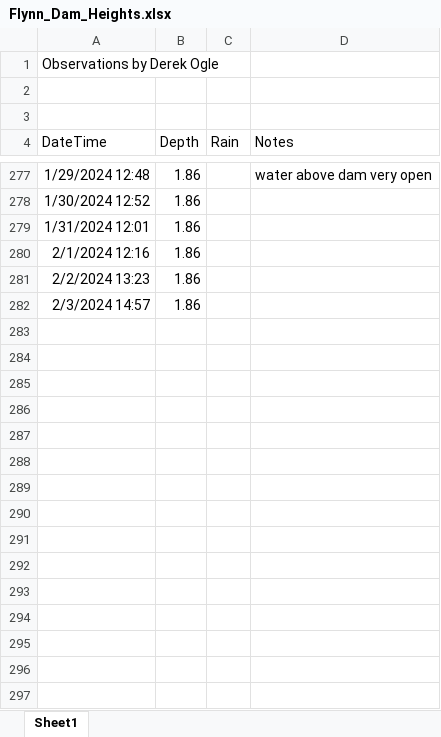
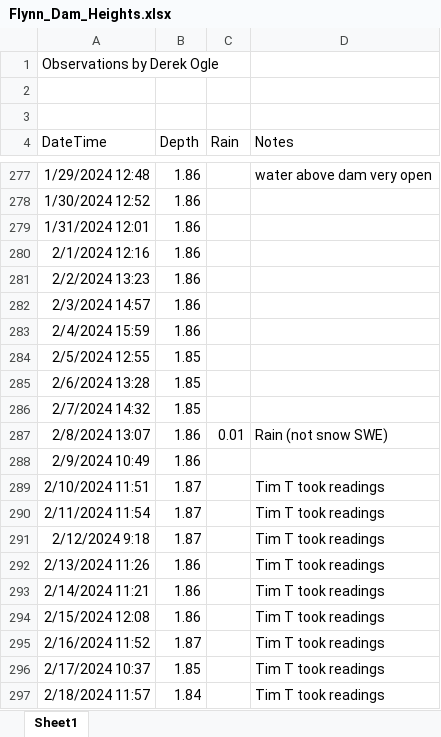
Before and after one commit to droglenc/droglenc.github.io, an Excel workbook: portfolio/posts/_data/Flynn_Dam_Heights.xlsx, sheet Sheet1, drawn as a sheet; only a part is shown, gaps mark what is left out; values as stored, in another font and other column widths than the file's, no borders; the diff names each change by its address in the sheet, - before the commit and + after, or states it on an @@ line.

```diff
--- a/portfolio/posts/_data/Flynn_Dam_Heights.xlsx (sheet Sheet1)
+++ b/portfolio/posts/_data/Flynn_Dam_Heights.xlsx (sheet Sheet1)
+row 283: 2/4/2024 15:59 | 1.86
+row 284: 2/5/2024 12:55 | 1.85
+row 285: 2/6/2024 13:28 | 1.85
+row 286: 2/7/2024 14:32 | 1.85
+row 287: 2/8/2024 13:07 | 1.86 | 0.01 | Rain (not snow SWE)
+row 288: 2/9/2024 10:49 | 1.86
+row 289: 2/10/2024 11:51 | 1.87 |  | Tim T took readings
+row 290: 2/11/2024 11:54 | 1.87 |  | Tim T took readings
+row 291: 2/12/2024 9:18 | 1.87 |  | Tim T took readings
+row 292: 2/13/2024 11:26 | 1.86 |  | Tim T took readings
+row 293: 2/14/2024 11:21 | 1.86 |  | Tim T took readings
+row 294: 2/15/2024 12:08 | 1.86 |  | Tim T took readings
+row 295: 2/16/2024 11:52 | 1.87 |  | Tim T took readings
+row 296: 2/17/2024 10:37 | 1.85 |  | Tim T took readings
+row 297: 2/18/2024 11:57 | 1.84 |  | Tim T took readings
```
Also changed, not shown: 30 other files.
